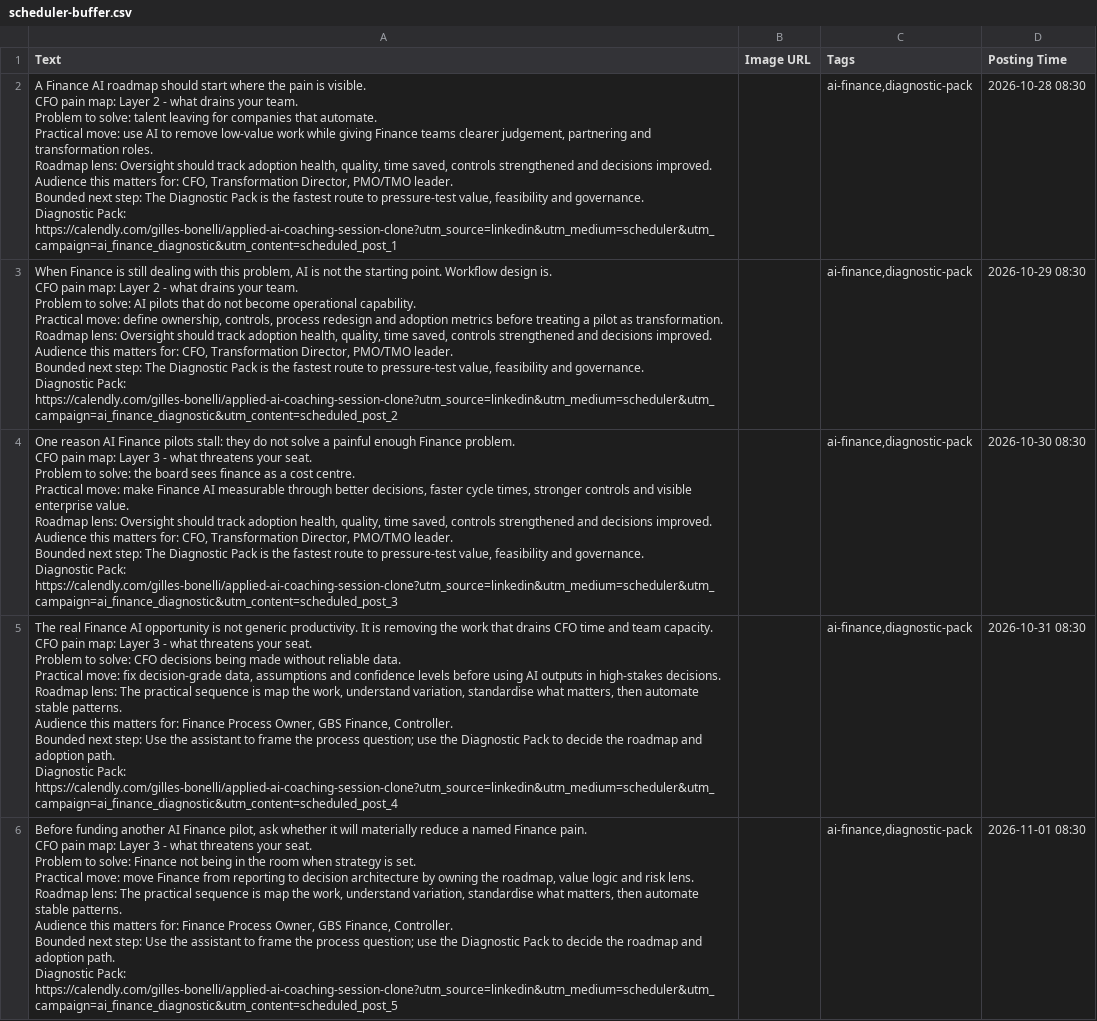
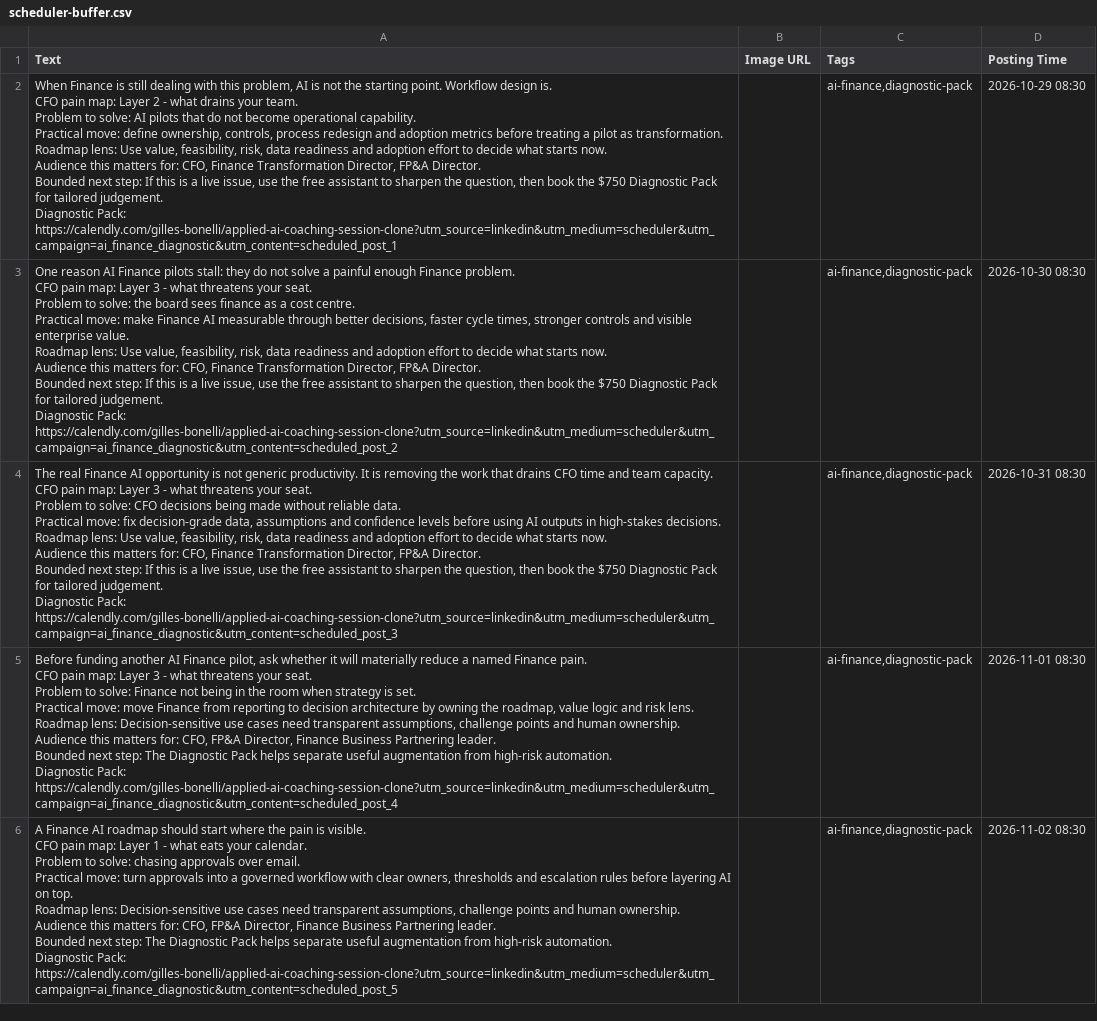
Before and after one commit to CEOFOUNDER/STNM_FT, a CSV file: traffic-console/generated/scheduler-buffer.csv, drawn as a sheet; removed rows and columns are numbered as before the commit, all else as after; ↵ is a line break in a cell; the diff names each change by its address in the sheet, - before the commit and + after, or states it on an @@ line.

```diff
--- a/traffic-console/generated/scheduler-buffer.csv
+++ b/traffic-console/generated/scheduler-buffer.csv
-row 2: A Finance AI roadmap should start where the pain is visible. ↵ CFO pain map: Layer 2 - what drains your team. ↵ Problem to solve: talent leaving for companies that automate. ↵ Practical move: use AI to remove low-value work while giving Finance teams clearer judgement, partnering and transformation roles. ↵ Roadmap lens: Oversight should track adoption health, quality, time saved, controls strengthened and decisions improved. ↵ Audience this matters for: CFO, Transformation Director, PMO/TMO leader. ↵ Bounded next step: The Diagnostic Pack is the fastest route to pressure-test value, feasibility and governance. ↵ Diagnostic Pack: https://calendly.com/gilles-bonelli/applied-ai-coaching-session-clone?utm_source=linkedin&utm_medium=scheduler&utm_campaign=ai_finance_diagnostic&utm_content=scheduled_post_1 |  | ai-finance,diagnostic-pack | 2026-10-28 08:30
-A2 (Text): …Roadmap lens: Oversight should track adoption health, quality, time saved, controls strengthened and decisions improved. ↵ Audience this matters for: CFO, Transformation Director, PMO/TMO leader. ↵ Bounded next step: The Diagnostic Pack is the fastest route to pressure-test value, feasibility and governance. ↵ Diagnostic Pack: https://calendly.com/gilles-bonelli/applied-ai-coaching-session-clone?utm_source=linkedin&utm_medium=scheduler&utm_campaign=ai_finance_diagnostic&utm_content=scheduled_post_2
+A2 (Text): …Roadmap lens: Use value, feasibility, risk, data readiness and adoption effort to decide what starts now. ↵ Audience this matters for: CFO, Finance Transformation Director, FP&A Director. ↵ Bounded next step: If this is a live issue, use the free assistant to sharpen the question, then book the $750 Diagnostic Pack for tailored judgement. ↵ Diagnostic Pack: https://calendly.com/gilles-bonelli/applied-ai-coaching-session-clone?utm_source=linkedin&utm_medium=scheduler&utm_campaign=ai_finance_diagnostic&utm_content=scheduled_post_1
-A3 (Text): …Roadmap lens: Oversight should track adoption health, quality, time saved, controls strengthened and decisions improved. ↵ Audience this matters for: CFO, Transformation Director, PMO/TMO leader. ↵ Bounded next step: The Diagnostic Pack is the fastest route to pressure-test value, feasibility and governance. ↵ Diagnostic Pack: https://calendly.com/gilles-bonelli/applied-ai-coaching-session-clone?utm_source=linkedin&utm_medium=scheduler&utm_campaign=ai_finance_diagnostic&utm_content=scheduled_post_3
+A3 (Text): …Roadmap lens: Use value, feasibility, risk, data readiness and adoption effort to decide what starts now. ↵ Audience this matters for: CFO, Finance Transformation Director, FP&A Director. ↵ Bounded next step: If this is a live issue, use the free assistant to sharpen the question, then book the $750 Diagnostic Pack for tailored judgement. ↵ Diagnostic Pack: https://calendly.com/gilles-bonelli/applied-ai-coaching-session-clone?utm_source=linkedin&utm_medium=scheduler&utm_campaign=ai_finance_diagnostic&utm_content=scheduled_post_2
-A4 (Text): …Roadmap lens: The practical sequence is map the work, understand variation, standardise what matters, then automate stable patterns. ↵ Audience this matters for: Finance Process Owner, GBS Finance, Controller. ↵ Bounded next step: Use the assistant to frame the process question; use the Diagnostic Pack to decide the roadmap and adoption path. ↵ Diagnostic Pack: https://calendly.com/gilles-bonelli/applied-ai-coaching-session-clone?utm_source=linkedin&utm_medium=scheduler&utm_campaign=ai_finance_diagnostic&utm_content=scheduled_post_4
+A4 (Text): …Roadmap lens: Use value, feasibility, risk, data readiness and adoption effort to decide what starts now. ↵ Audience this matters for: CFO, Finance Transformation Director, FP&A Director. ↵ Bounded next step: If this is a live issue, use the free assistant to sharpen the question, then book the $750 Diagnostic Pack for tailored judgement. ↵ Diagnostic Pack: https://calendly.com/gilles-bonelli/applied-ai-coaching-session-clone?utm_source=linkedin&utm_medium=scheduler&utm_campaign=ai_finance_diagnostic&utm_content=scheduled_post_3
-A5 (Text): …Roadmap lens: The practical sequence is map the work, understand variation, standardise what matters, then automate stable patterns. ↵ Audience this matters for: Finance Process Owner, GBS Finance, Controller. ↵ Bounded next step: Use the assistant to frame the process question; use the Diagnostic Pack to decide the roadmap and adoption path. ↵ Diagnostic Pack: https://calendly.com/gilles-bonelli/applied-ai-coaching-session-clone?utm_source=linkedin&utm_medium=scheduler&utm_campaign=ai_finance_diagnostic&utm_content=scheduled_post_5
+A5 (Text): …Roadmap lens: Decision-sensitive use cases need transparent assumptions, challenge points and human ownership. ↵ Audience this matters for: CFO, FP&A Director, Finance Business Partnering leader. ↵ Bounded next step: The Diagnostic Pack helps separate useful augmentation from high-risk automation. ↵ Diagnostic Pack: https://calendly.com/gilles-bonelli/applied-ai-coaching-session-clone?utm_source=linkedin&utm_medium=scheduler&utm_campaign=ai_finance_diagnostic&utm_content=scheduled_post_4
+row 6: A Finance AI roadmap should start where the pain is visible. ↵ CFO pain map: Layer 1 - what eats your calendar. ↵ Problem to solve: chasing approvals over email. ↵ Practical move: turn approvals into a governed workflow with clear owners, thresholds and escalation rules before layering AI on top. ↵ Roadmap lens: Decision-sensitive use cases need transparent assumptions, challenge points and human ownership. ↵ Audience this matters for: CFO, FP&A Director, Finance Business Partnering leader. ↵ Bounded next step: The Diagnostic Pack helps separate useful augmentation from high-risk automation. ↵ Diagnostic Pack: https://calendly.com/gilles-bonelli/applied-ai-coaching-session-clone?utm_source=linkedin&utm_medium=scheduler&utm_campaign=ai_finance_diagnostic&utm_content=scheduled_post_5 |  | ai-finance,diagnostic-pack | 2026-11-02 08:30
```
Also changed, not shown: 2 other files.
